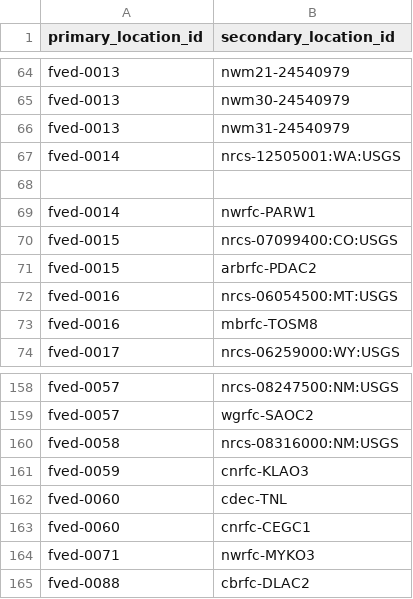
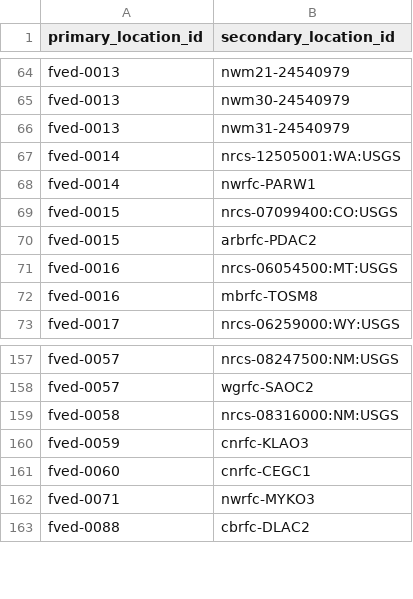
Before and after one commit to RTIInternational/teehr-fved, a CSV file: warehouse/local/locations/crosswalk.csv, drawn as a sheet; only a part is shown, gaps mark what is left out.

```diff
--- a/warehouse/local/locations/crosswalk.csv
+++ b/warehouse/local/locations/crosswalk.csv
@@ -67,3 +67,2 @@ fved-0013,nwm31-24540979
 fved-0014,nrcs-12505001:WA:USGS
-
 fved-0014,nwrfc-PARW1
@@ -161,3 +160,2 @@ fved-0058,nrcs-08316000:NM:USGS
 fved-0059,cnrfc-KLAO3
-fved-0060,cdec-TNL
 fved-0060,cnrfc-CEGC1
```
Also changed, not shown: warehouse/local/locations/aliases.csv, warehouse/local/locations/locations.csv.
